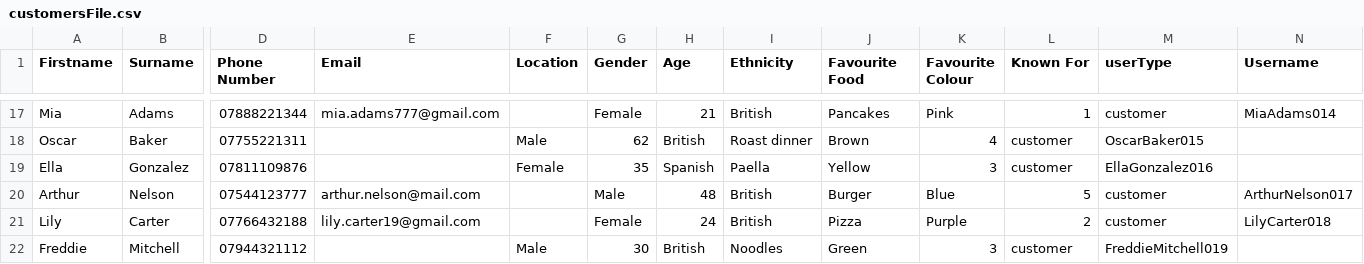
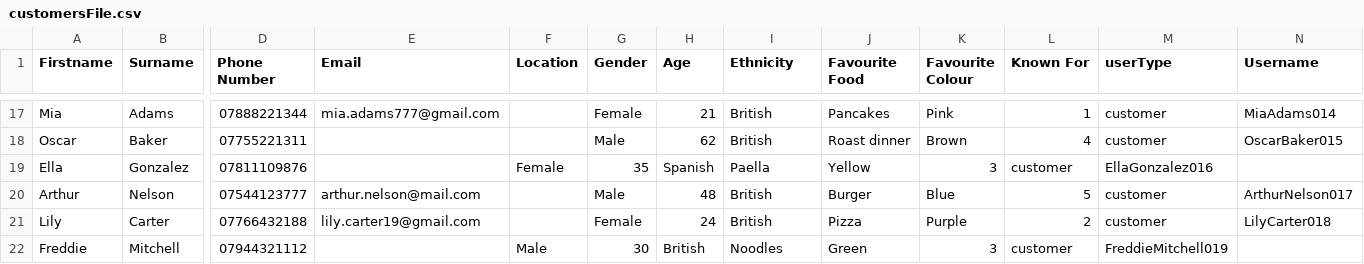
Before and after one commit to 22134710-droid/My-project, a CSV file: customersFile.csv, drawn as a sheet; only a part is shown, gaps mark what is left out; the diff covers the shown part only; the diff names each change by its address in the sheet, - before the commit and + after, or states it on an @@ line.

Commit message:
Update customersFile.csv

```diff
--- a/customersFile.csv
+++ b/customersFile.csv
-F18 (Location): Male
+F18 (Location): (empty)
-G18 (Gender): 62
+G18 (Gender): Male
-H18 (Age): British
+H18 (Age): 62
-I18 (Ethnicity): Roast dinner
+I18 (Ethnicity): British
-J18 (Favourite Food): Brown
+J18 (Favourite Food): Roast dinner
-K18 (Favourite Colour): 4
+K18 (Favourite Colour): Brown
-L18 (Known For): customer
+L18 (Known For): 4
-M18 (userType): OscarBaker015
+M18 (userType): customer
-N18 (Username): (empty)
+N18 (Username): OscarBaker015
```
Also changed, not shown: 27 edited cells elsewhere in this file.
